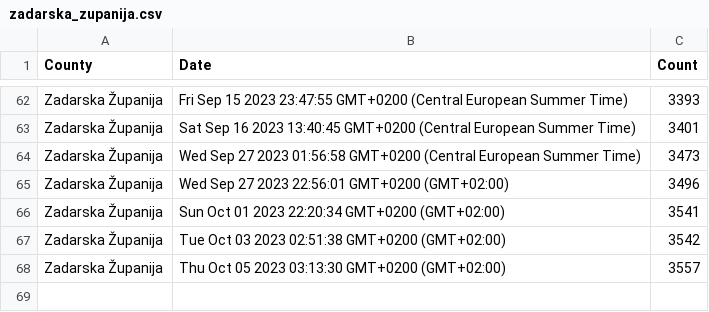
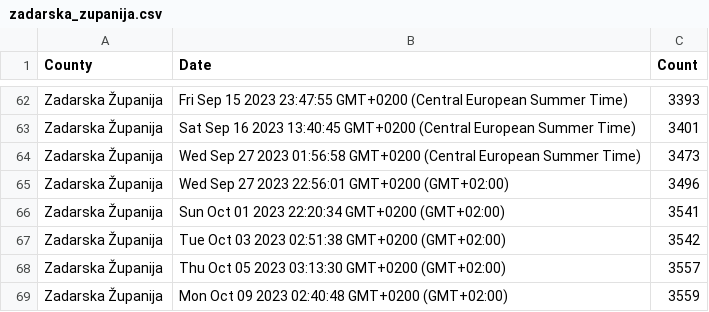
Before and after one commit to curkovicf/real-estate, a CSV file: data/flat/zadarska_zupanija.csv, drawn as a sheet; only a part is shown, gaps mark what is left out; the diff names each change by its address in the sheet, - before the commit and + after, or states it on an @@ line.

```diff
--- a/data/flat/zadarska_zupanija.csv
+++ b/data/flat/zadarska_zupanija.csv
+row 69: Zadarska Županija | Mon Oct 09 2023 02:40:48 GMT+0200 (GMT+02:00) | 3559
```
Also changed, not shown: data/flat/grad_zagreb.csv, data/flat/splitsko_dalmatinska_zupanija.csv, 3 other files.
